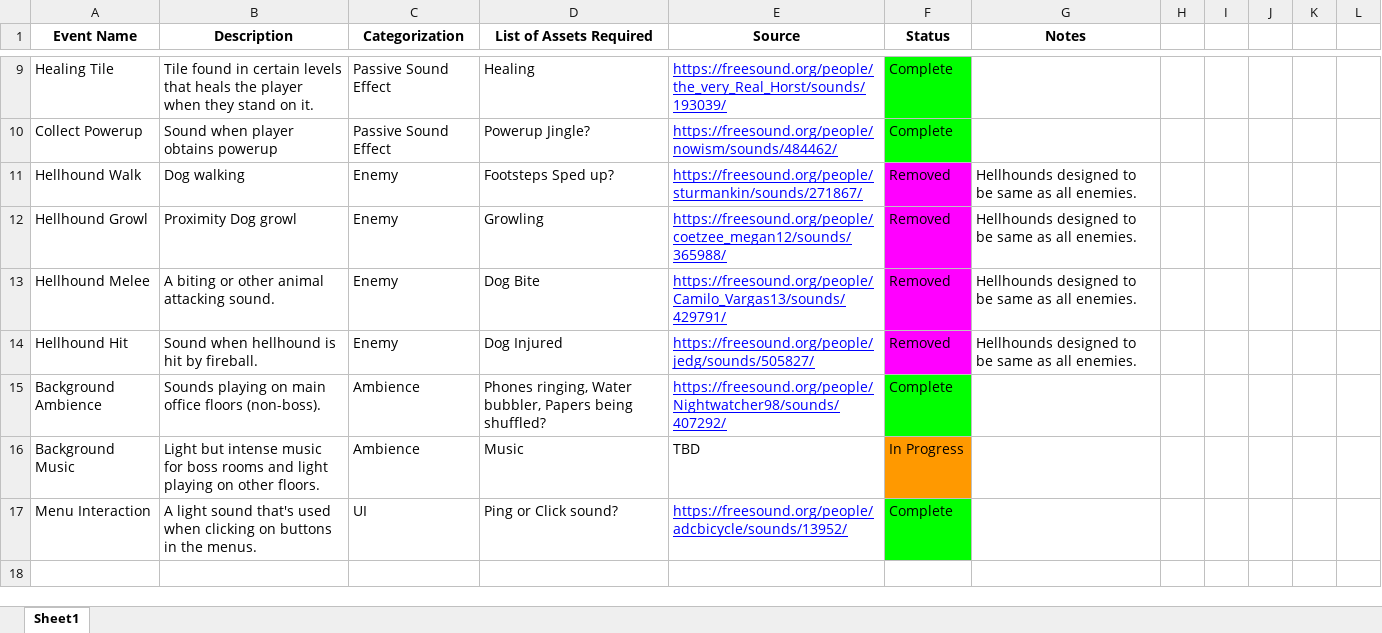
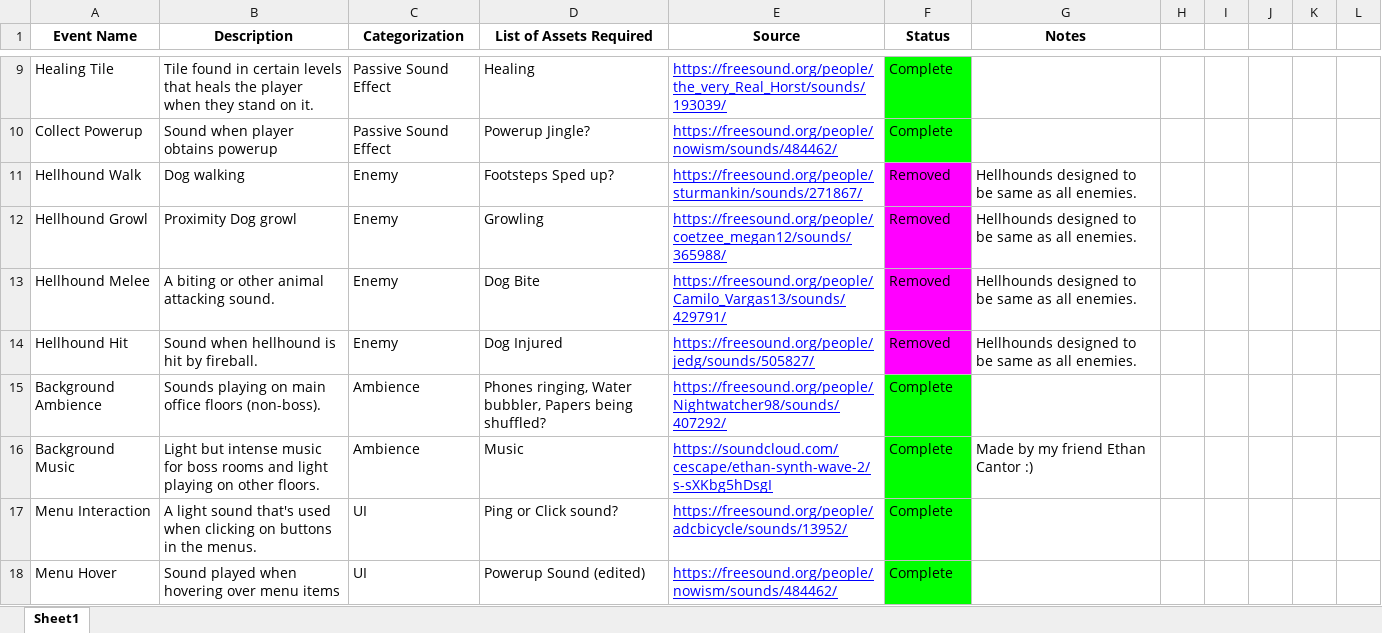
Before and after one commit to evh5516/IGM671_FinalProject, an Excel workbook: Documentation/Asset List.xlsx, sheet Sheet1, drawn as a sheet; only a part is shown, gaps mark what is left out; values as stored, in another font and other column widths than the file's, no borders; charts and pictures not drawn; the diff names each change by its address in the sheet, - before the commit and + after, or states it on an @@ line.

```diff
--- a/Documentation/Asset List.xlsx (sheet Sheet1)
+++ b/Documentation/Asset List.xlsx (sheet Sheet1)
-E16 (Source): TBD
+E16 (Source): https://soundcloud.com/cescape/ethan-synth-wave-2/s-sXKbg5hDsgI
@@ E16 underline: off → on, text colour: black → #0000FF @@
-F16 (Status): In Progress
+F16 (Status): Complete
-F16 fill: #FF9900
+F16 fill: #00FF00
-G16 (Notes): (empty)
+G16 (Notes): Made by my friend Ethan Cantor :)
+row 18: Menu Hover | Sound played when hovering over menu items | UI | Powerup Sound (edited) | https://freesound.org/people/nowism/sounds/484462/ | Complete
```
Also changed, not shown: 24 other files.
